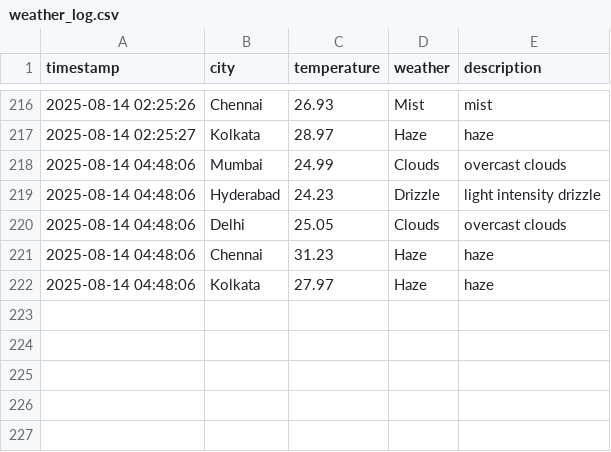
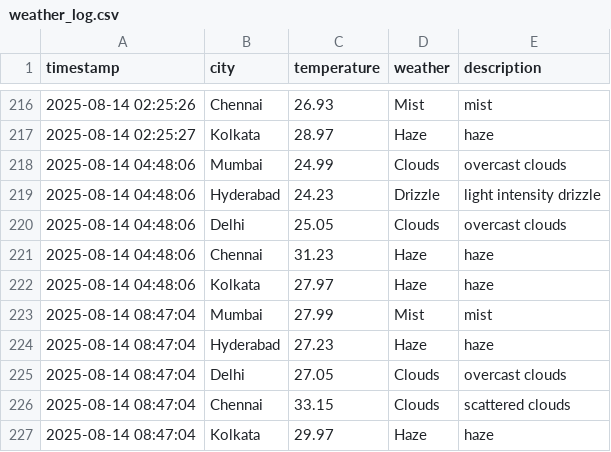
Before and after one commit to Harsh-KH-6/weather-tracking-automation, a CSV file: weather_log.csv, drawn as a sheet; only a part is shown, gaps mark what is left out; the diff names each change by its address in the sheet, - before the commit and + after, or states it on an @@ line.

Commit message:
🌤️ Weather Update - 2025-08-14 08:47:04 UTC
Automated weather data collection for Indian cities:
- Mumbai, Hyderabad, Delhi, Chennai, Kolkata

This commit updates the weather_log.csv file with current weather conditions.
Generated by GitHub Actions workflow.

```diff
--- a/weather_log.csv
+++ b/weather_log.csv
+row 223: 2025-08-14 08:47:04 | Mumbai | 27.99 | Mist | mist
+row 224: 2025-08-14 08:47:04 | Hyderabad | 27.23 | Haze | haze
+row 225: 2025-08-14 08:47:04 | Delhi | 27.05 | Clouds | overcast clouds
+row 226: 2025-08-14 08:47:04 | Chennai | 33.15 | Clouds | scattered clouds
+row 227: 2025-08-14 08:47:04 | Kolkata | 29.97 | Haze | haze
```
